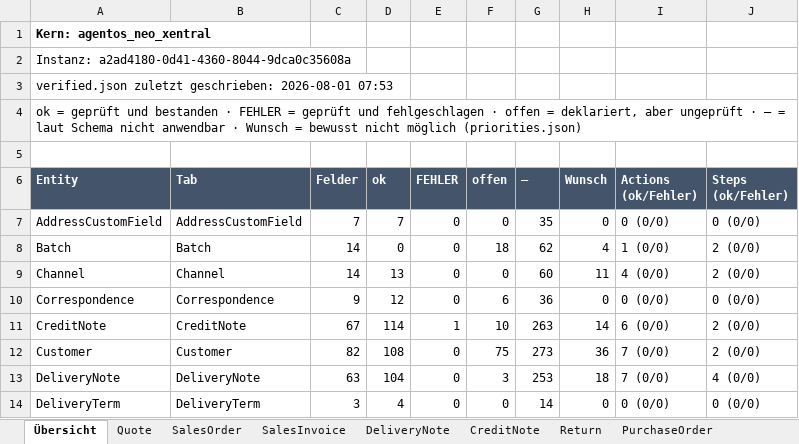
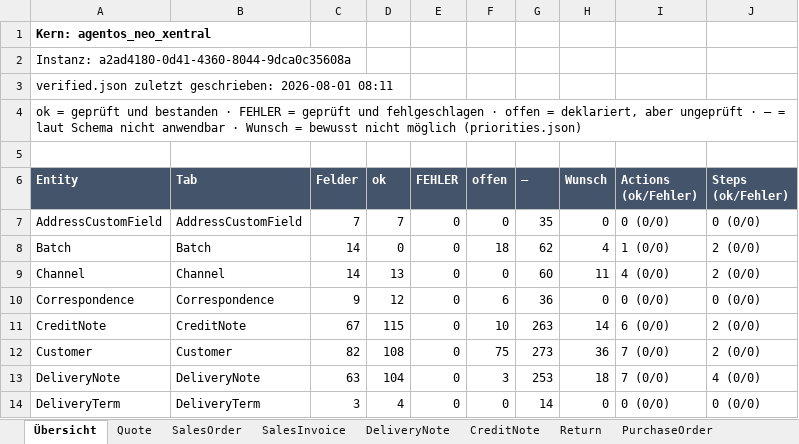
Before and after one commit to xentral/agent-cores, an Excel workbook: cores/agentos_neo_xentral/verified.xlsx, sheet Übersicht, drawn as a sheet; only a part is shown; values as stored, in another font and other column widths than the file's, no borders; the diff names each change by its address in the sheet, - before the commit and + after, or states it on an @@ line.

```diff
--- a/cores/agentos_neo_xentral/verified.xlsx (sheet Übersicht)
+++ b/cores/agentos_neo_xentral/verified.xlsx (sheet Übersicht)
-A3 (Entity): …geschrieben: 2026-08-01 07:53
+A3 (Entity): …geschrieben: 2026-08-01 08:11
-D11 (ok): 114
+D11 (ok): 115
-E11 (FEHLER): 1
+E11 (FEHLER): 0
```
Also changed, not shown: sheet Supplier, sheet CreditNote, sheet Customer, 5 other files.
